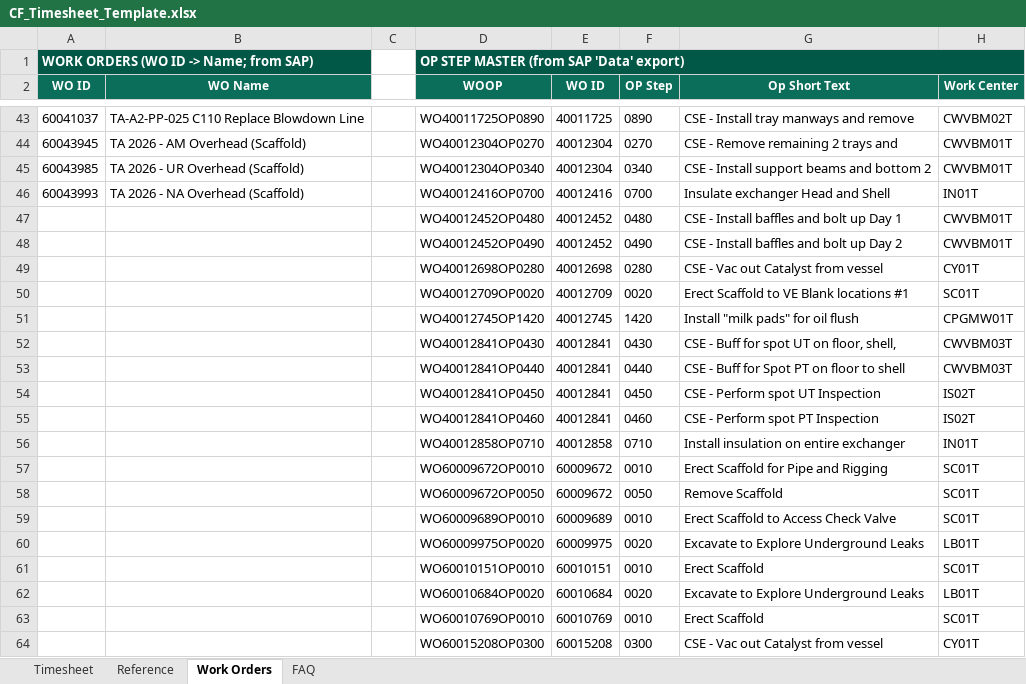
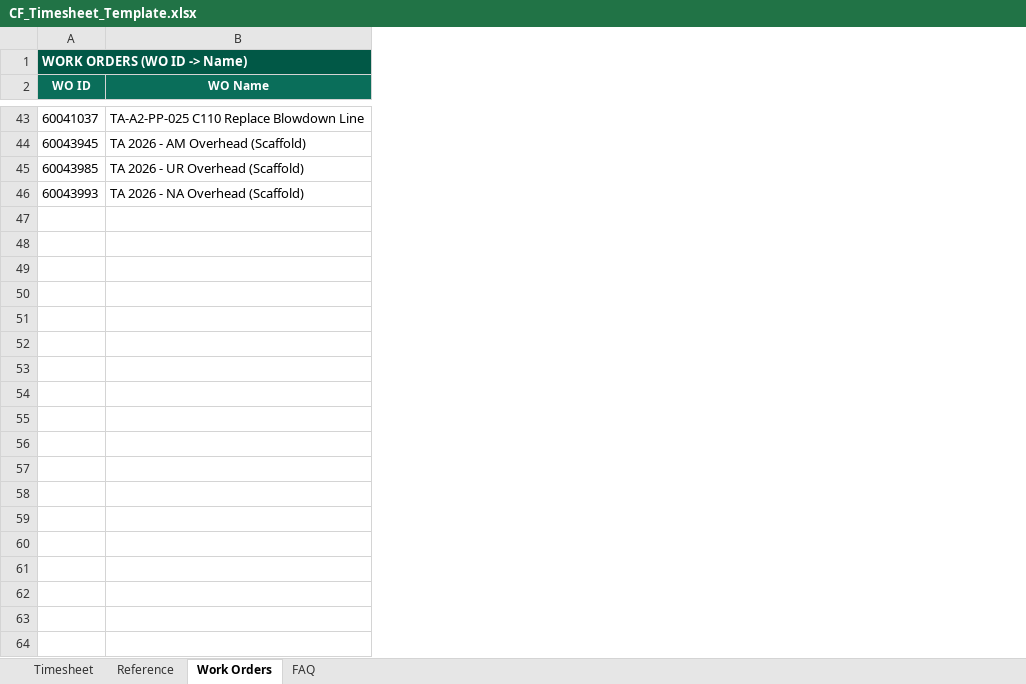
Before and after one commit to Nitinj23/Power-Bi-Dashboard, an Excel workbook: CF-Timesheet/CF_Timesheet_Template.xlsx, sheet Work Orders, drawn as a sheet; only a part is shown, gaps mark what is left out; values as stored, in another font and other column widths than the file's, no borders; the diff covers the shown part only; the diff names each change by its address in the sheet, - before the commit and + after, or states it on an @@ line.

```diff
--- a/CF-Timesheet/CF_Timesheet_Template.xlsx (sheet Work Orders)
+++ b/CF-Timesheet/CF_Timesheet_Template.xlsx (sheet Work Orders)
-column C, empty
-column D (WOOP), row 1: OP STEP MASTER (from SAP 'Data' export); rows 43-46: WO40011725OP0890 | WO40012304OP0270 | WO40012304OP0340 | WO40012416OP0700
-column E (WO ID), rows 43-46: 40011725 | 40012304 | 40012304 | 40012416
-column F (OP Step), rows 43-46: 0890 | 0270 | 0340 | 0700
-column G (Op Short Text), rows 43-46: CSE - Install tray manways and remove | CSE - Remove remaining 2 trays and | CSE - Install support beams and bottom 2 | Insulate exchanger Head and Shell
-column H (Work Center), rows 43-46: CWVBM02T | CWVBM01T | CWVBM01T | IN01T
-A1 (WO ID): WORK ORDERS (WO ID -> Name; from SAP)
+A1 (WO ID): WORK ORDERS (WO ID -> Name)
-row 47:  |  |  | WO40012452OP0480 | 40012452 | 0480 | CSE - Install baffles and bolt up Day 1 | CWVBM01T
-row 48:  |  |  | WO40012452OP0490 | 40012452 | 0490 | CSE - Install baffles and bolt up Day 2 | CWVBM01T
-row 49:  |  |  | WO40012698OP0280 | 40012698 | 0280 | CSE - Vac out Catalyst from vessel | CY01T
-row 50:  |  |  | WO40012709OP0020 | 40012709 | 0020 | Erect Scaffold to VE Blank locations #1 | SC01T
-row 51:  |  |  | WO40012745OP1420 | 40012745 | 1420 | Install "milk pads" for oil flush | CPGMW01T
-row 52:  |  |  | WO40012841OP0430 | 40012841 | 0430 | CSE - Buff for spot UT on floor, shell, | CWVBM03T
-row 53:  |  |  | WO40012841OP0440 | 40012841 | 0440 | CSE - Buff for Spot PT on floor to shell | CWVBM03T
-row 54:  |  |  | WO40012841OP0450 | 40012841 | 0450 | CSE - Perform spot UT Inspection | IS02T
-row 55:  |  |  | WO40012841OP0460 | 40012841 | 0460 | CSE - Perform spot PT Inspection | IS02T
-row 56:  |  |  | WO40012858OP0710 | 40012858 | 0710 | Install insulation on entire exchanger | IN01T
-row 57:  |  |  | WO60009672OP0010 | 60009672 | 0010 | Erect Scaffold for Pipe and Rigging | SC01T
-row 58:  |  |  | WO60009672OP0050 | 60009672 | 0050 | Remove Scaffold | SC01T
-row 59:  |  |  | WO60009689OP0010 | 60009689 | 0010 | Erect Scaffold to Access Check Valve | SC01T
-row 60:  |  |  | WO60009975OP0020 | 60009975 | 0020 | Excavate to Explore Underground Leaks | LB01T
-row 61:  |  |  | WO60010151OP0010 | 60010151 | 0010 | Erect Scaffold | SC01T
-row 62:  |  |  | WO60010684OP0020 | 60010684 | 0020 | Excavate to Explore Underground Leaks | LB01T
-row 63:  |  |  | WO60010769OP0010 | 60010769 | 0010 | Erect Scaffold | SC01T
-row 64:  |  |  | WO60015208OP0300 | 60015208 | 0300 | CSE - Vac out Catalyst from vessel | CY01T
```
Also changed, not shown: 23 removed rows elsewhere in this sheet, sheet Timesheet, sheet FAQ, sheet Reference, hidden cells, charts or pictures, 2 other files.
